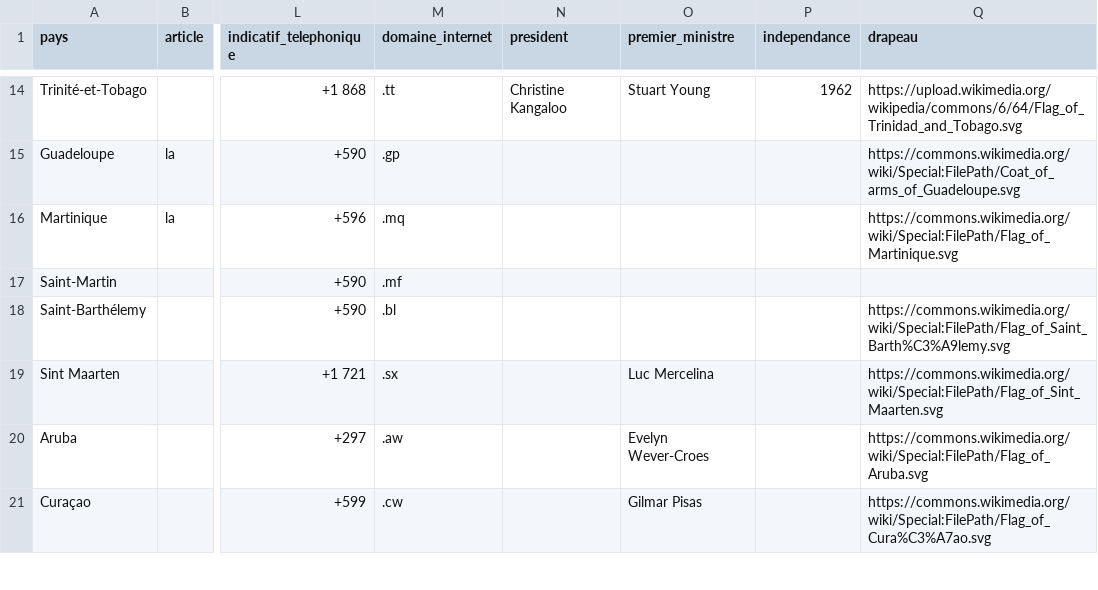
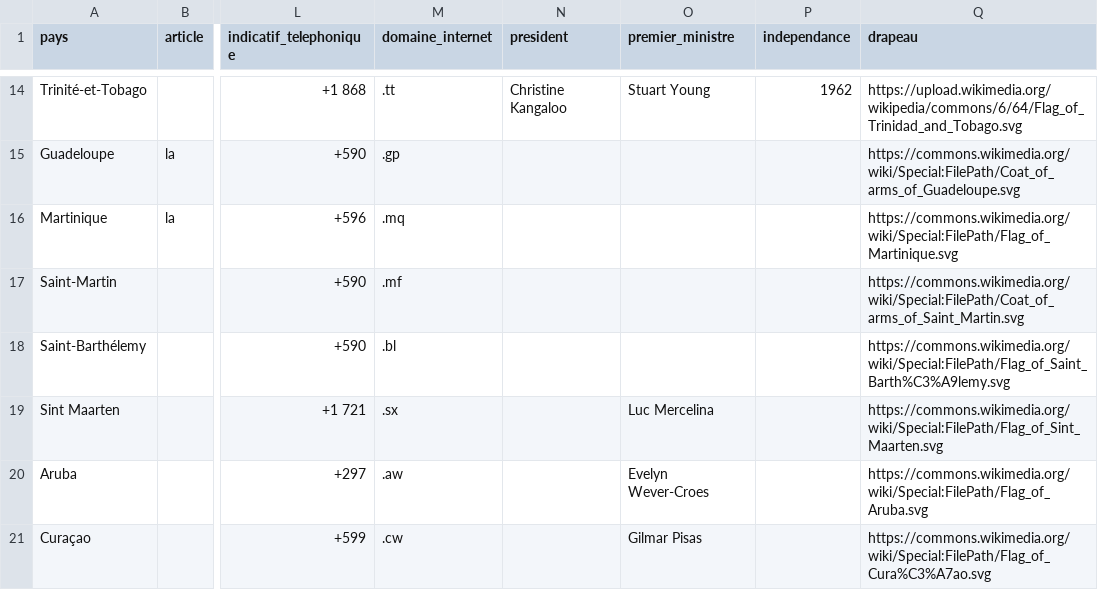
Before and after one commit to lom2gwada/quiz-forge, a CSV file: src/data/caribbean.csv, drawn as a sheet; only a part is shown, gaps mark what is left out; the diff names each change by its address in the sheet, - before the commit and + after, or states it on an @@ line.

```diff
--- a/src/data/caribbean.csv
+++ b/src/data/caribbean.csv
-Q17 (drapeau): (empty)
+Q17 (drapeau): https://commons.wikimedia.org/wiki/Special:FilePath/Coat_of_arms_of_Saint_Martin.svg
```
